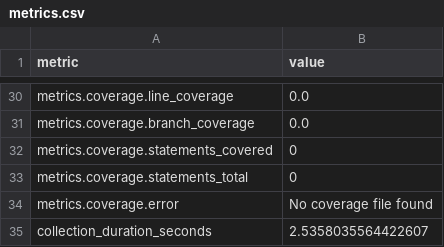
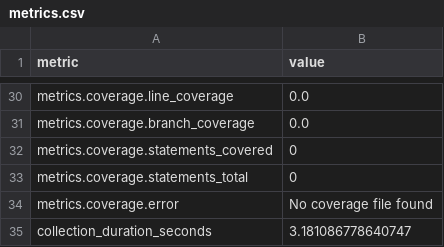
Before and after one commit to i2mint/ij, a CSV file: metrics.csv, drawn as a sheet; only a part is shown, gaps mark what is left out; the diff covers the shown part only.

```diff
--- a/metrics.csv
+++ b/metrics.csv
@@ -35,2 +38,2 @@ metrics.coverage.statements_total,0
 metrics.coverage.error,No coverage file found
-collection_duration_seconds,2.5358035564422607
+collection_duration_seconds,3.181086778640747
```
Also changed, not shown: 19 edited cells elsewhere in this file, 2 other files.
